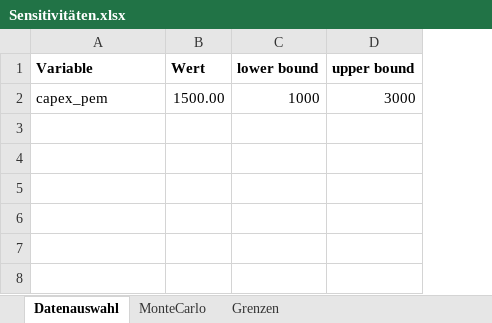
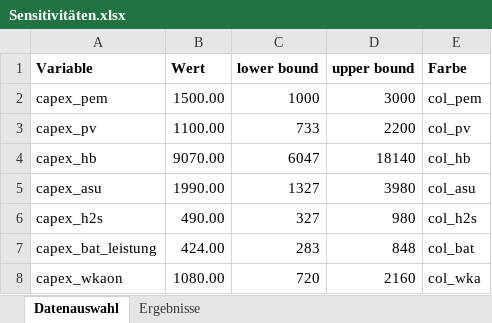
Before and after one commit to michaelheberl/FENES_P2X, an Excel workbook: Ammoniak/Ammoniak_Sensitivität/Sensitivitäten.xlsx, sheet Datenauswahl, drawn as a sheet; values as stored, in another font and other column widths than the file's, no borders; the diff names each change by its address in the sheet, - before the commit and + after, or states it on an @@ line.

```diff
--- a/Ammoniak/Ammoniak_Sensitivität/Sensitivitäten.xlsx (sheet Datenauswahl)
+++ b/Ammoniak/Ammoniak_Sensitivität/Sensitivitäten.xlsx (sheet Datenauswahl)
-sheet tab: MonteCarlo
+sheet tab: Ergebnisse
-sheet tab: Grenzen
+column E (Farbe), row 2: col_pem
+row 3: capex_pv | 1100.00 | 733 | 2200 | col_pv
+row 4: capex_hb | 9070.00 | 6047 | 18140 | col_hb
+row 5: capex_asu | 1990.00 | 1327 | 3980 | col_asu
+row 6: capex_h2s | 490.00 | 327 | 980 | col_h2s
+row 7: capex_bat_leistung | 424.00 | 283 | 848 | col_bat
+row 8: capex_wkaon | 1080.00 | 720 | 2160 | col_wka
```
Also changed, not shown: sheet Ergebnisse, formulas that keep their value, Ammoniak/Ammoniak_Greenfield_Patagonien/Datenbank.xlsx, Vergleich_Ergebnisse_MitWerten.xlsx, 38 other files.
